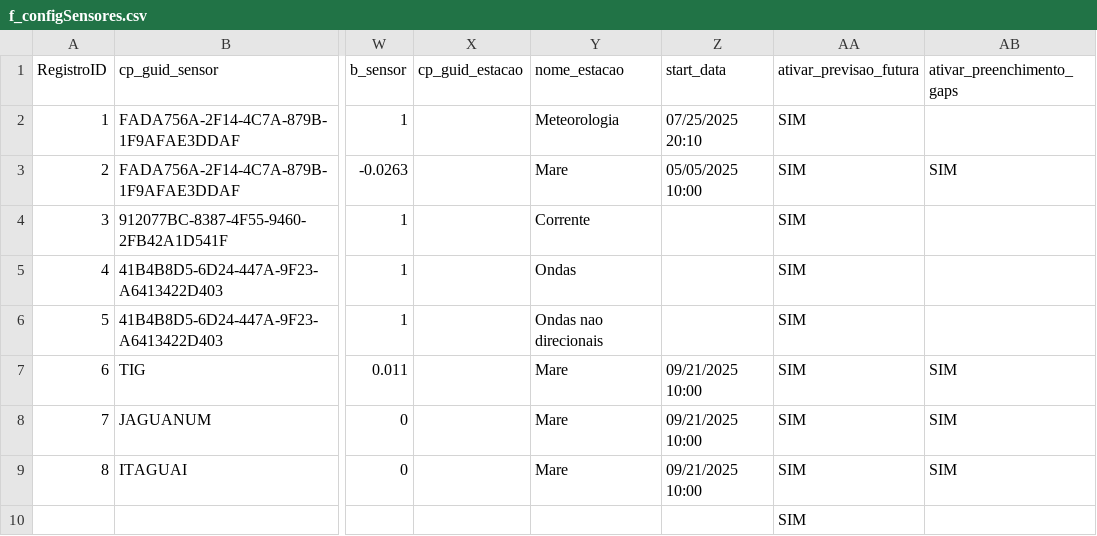
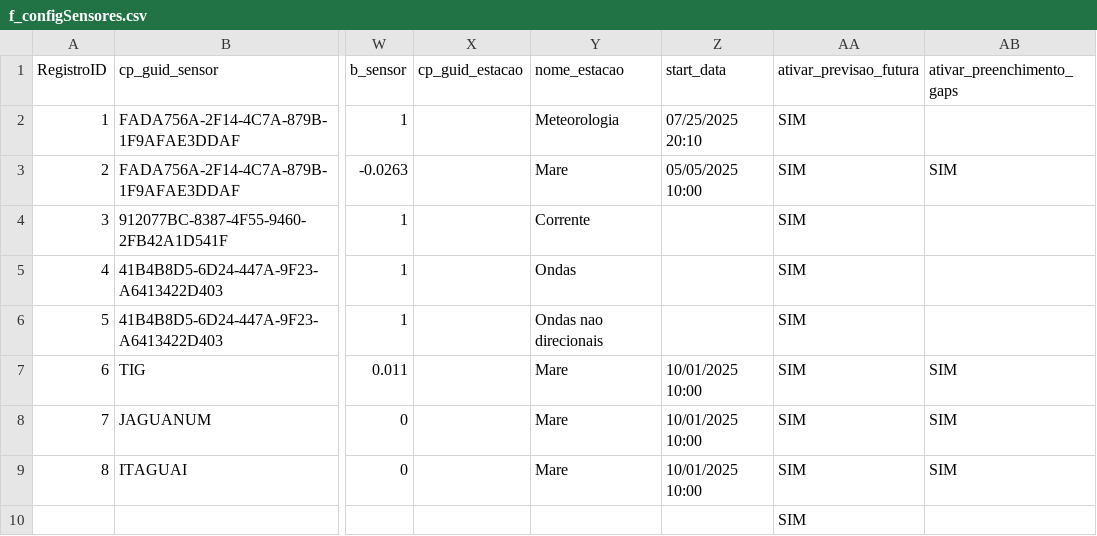
Before and after one commit to luiz00souza/visualizadoresgraficos, a CSV file: f_configSensores.csv, drawn as a sheet; only a part is shown, gaps mark what is left out; the diff names each change by its address in the sheet, - before the commit and + after, or states it on an @@ line.

Commit message:
Update f_configSensores.csv

```diff
--- a/f_configSensores.csv
+++ b/f_configSensores.csv
-Z7:Z9 (start_data): 09/21/2025 10:00
+Z7:Z9 (start_data): 10/01/2025 10:00
```
